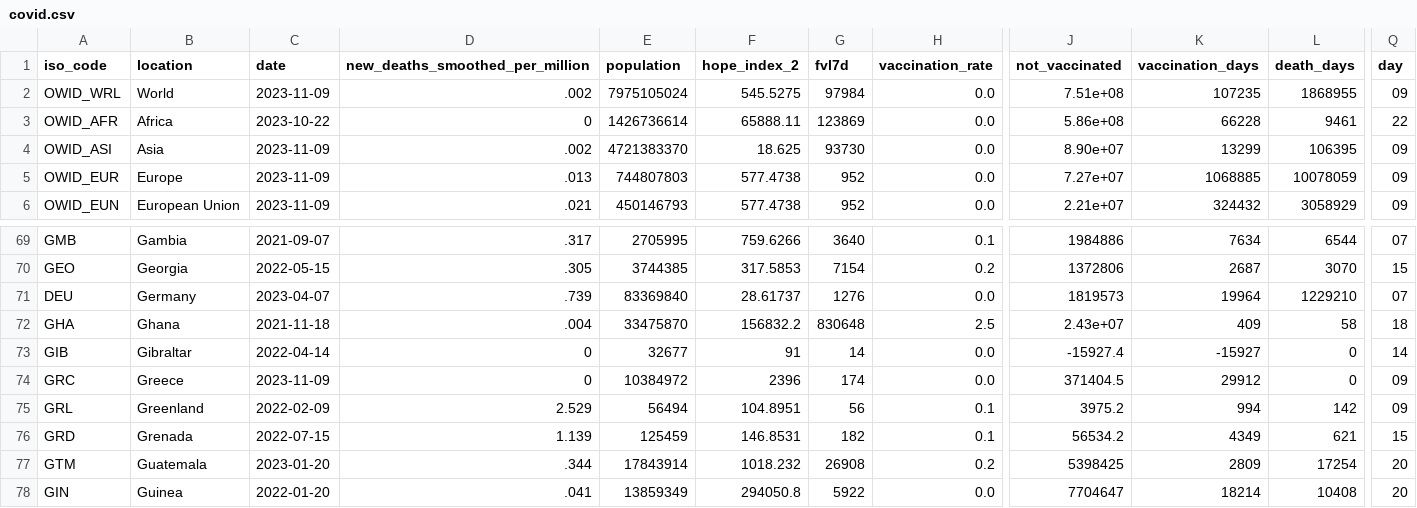
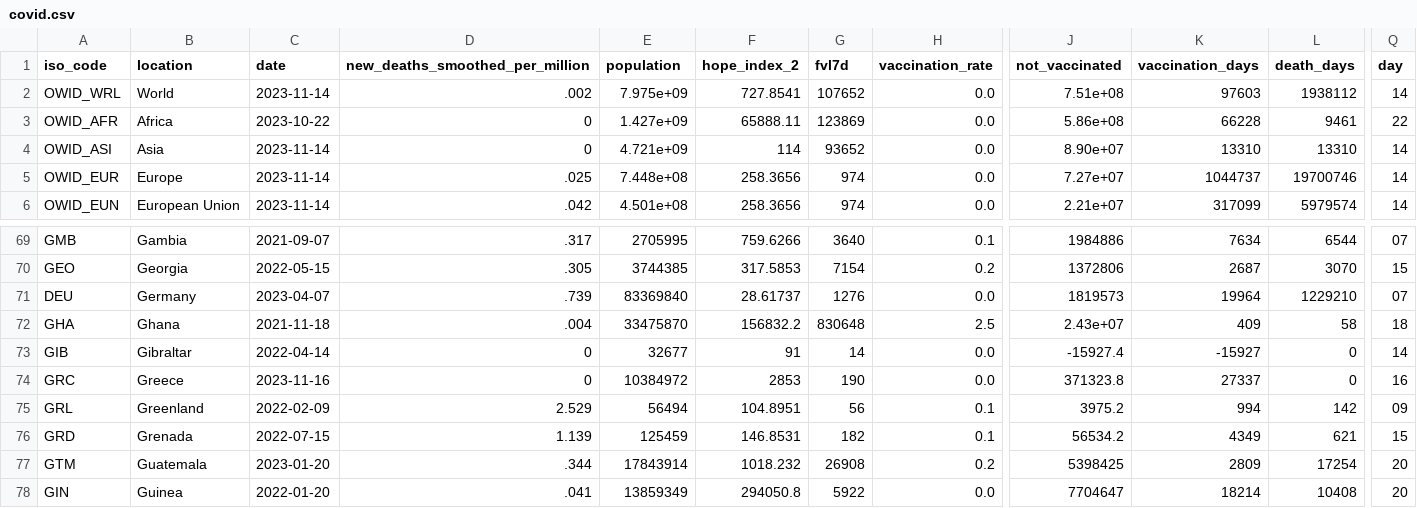
Before and after one commit to jonathanold/jonathanold.github.io, a CSV file: docs/otherdata/covid.csv, drawn as a sheet; only a part is shown, gaps mark what is left out; the diff covers the shown part only; the diff names each change by its address in the sheet, - before the commit and + after, or states it on an @@ line.

```diff
--- a/docs/otherdata/covid.csv
+++ b/docs/otherdata/covid.csv
-C2 (date): 2023-11-09
+C2 (date): 2023-11-14
-E2 (population): 7975105024
+E2 (population): 7.975e+09
-F2 (hope_index_2): 545.5275
+F2 (hope_index_2): 727.8541
-G2 (fvl7d): 97984
+G2 (fvl7d): 107652
-K2 (vaccination_days): 107235
+K2 (vaccination_days): 97603
-L2 (death_days): 1868955
+L2 (death_days): 1938112
-Q2 (day): 09
+Q2 (day): 14
-E3 (population): 1426736614
+E3 (population): 1.427e+09
-C4:C6 (date): 2023-11-09
+C4:C6 (date): 2023-11-14
-D4 (new_deaths_smoothed_per_million): .002
+D4 (new_deaths_smoothed_per_million): 0
-E4 (population): 4721383370
+E4 (population): 4.721e+09
-F4 (hope_index_2): 18.625
+F4 (hope_index_2): 114
-G4 (fvl7d): 93730
+G4 (fvl7d): 93652
-K4 (vaccination_days): 13299
+K4 (vaccination_days): 13310
-L4 (death_days): 106395
+L4 (death_days): 13310
-Q4:Q6 (day): 09
+Q4:Q6 (day): 14
-D5 (new_deaths_smoothed_per_million): .013
+D5 (new_deaths_smoothed_per_million): .025
-E5 (population): 744807803
+E5 (population): 7.448e+08
-F5:F6 (hope_index_2): 577.4738
+F5:F6 (hope_index_2): 258.3656
-G5:G6 (fvl7d): 952
+G5:G6 (fvl7d): 974
-K5 (vaccination_days): 1068885
+K5 (vaccination_days): 1044737
-L5 (death_days): 10078059
+L5 (death_days): 19700746
-D6 (new_deaths_smoothed_per_million): .021
+D6 (new_deaths_smoothed_per_million): .042
-E6 (population): 450146793
+E6 (population): 4.501e+08
-K6 (vaccination_days): 324432
+K6 (vaccination_days): 317099
-L6 (death_days): 3058929
+L6 (death_days): 5979574
-C74 (date): 2023-11-09
+C74 (date): 2023-11-16
-F74 (hope_index_2): 2396
+F74 (hope_index_2): 2853
-G74 (fvl7d): 174
+G74 (fvl7d): 190
-J74 (not_vaccinated): 371404.5
+J74 (not_vaccinated): 371323.8
-K74 (vaccination_days): 29912
+K74 (vaccination_days): 27337
-Q74 (day): 09
+Q74 (day): 16
```
Also changed, not shown: 124 edited cells elsewhere in this file, static/otherdata/covid.csv.
